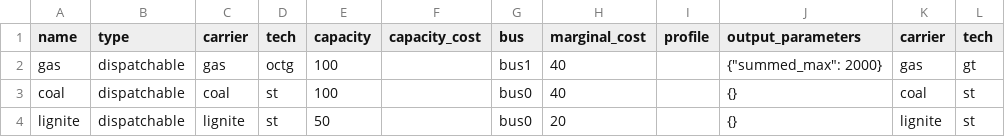
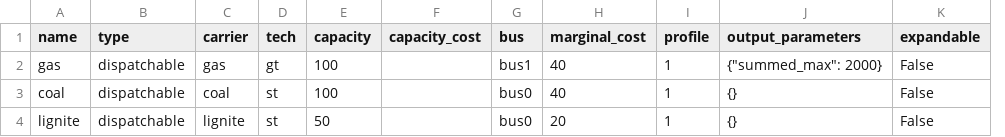
Before and after one commit to oemof/oemof-tabular, a CSV file: src/oemof/tabular/examples/datapackages/dispatch/data/elements/dispatchable.csv, drawn as a sheet; removed rows and columns are numbered as before the commit, all else as after; the diff names each change by its address in the sheet, - before the commit and + after, or states it on an @@ line.

```diff
--- a/src/oemof/tabular/examples/datapackages/dispatch/data/elements/dispatchable.csv
+++ b/src/oemof/tabular/examples/datapackages/dispatch/data/elements/dispatchable.csv
-column K (carrier), rows 2-4: gas | coal | lignite
-column L (tech), rows 2-4: gt | st | st
+column K (expandable), rows 2-4: all False
-D2 (tech): octg
+D2 (tech): gt
-I2:I4 (profile): (empty)
+I2:I4 (profile): 1
```
Also changed, not shown: src/oemof/tabular/examples/datapackages/dispatch/data/elements/storage.csv, 4 other files.
